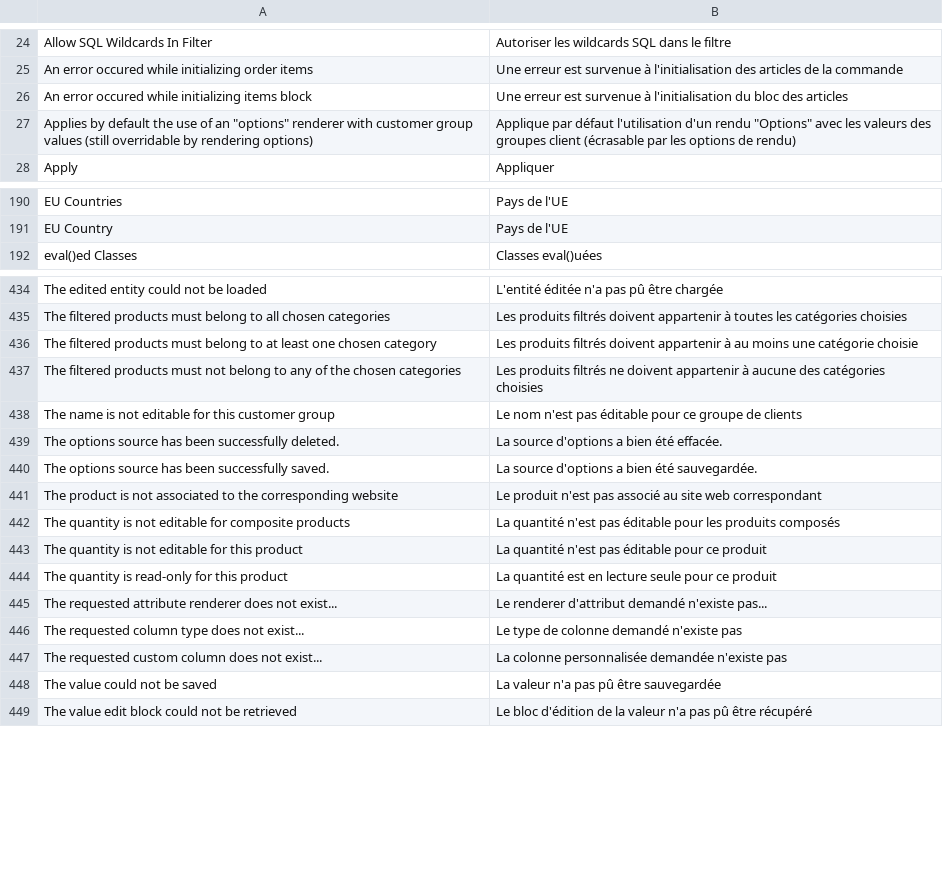
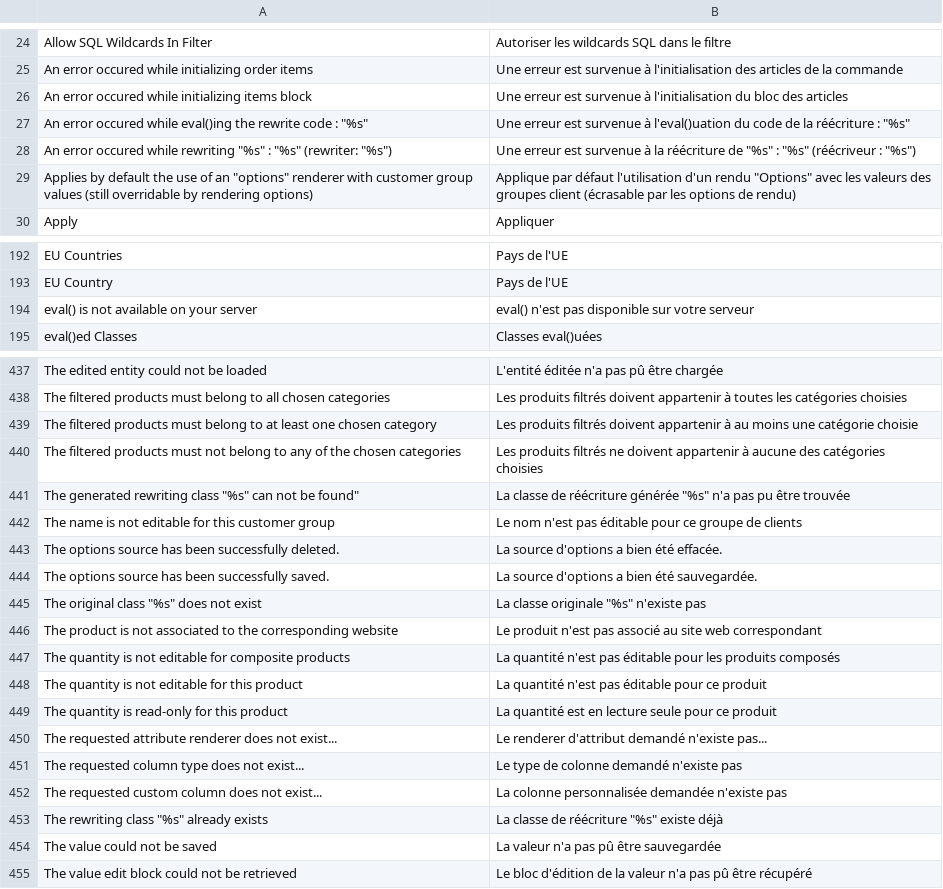
Before and after one commit to blmage/mage-enhanced-admin-grids, a CSV file: app/locale/fr_FR/BL_CustomGrid.csv, drawn as a sheet; only a part is shown, gaps mark what is left out.

Commit message:
missing translations

```diff
--- a/app/locale/fr_FR/BL_CustomGrid.csv
+++ b/app/locale/fr_FR/BL_CustomGrid.csv
@@ -26,2 +26,4 @@
 "An error occured while initializing items block","Une erreur est survenue à l'initialisation du bloc des articles"
+"An error occured while eval()ing the rewrite code : ""%s""","Une erreur est survenue à l'eval()uation du code de la réécriture : ""%s"""
+"An error occured while rewriting ""%s"" : ""%s"" (rewriter: ""%s"")","Une erreur est survenue à la réécriture de ""%s"" : ""%s"" (réécriveur : ""%s"")"
 "Applies by default the use of an ""options"" renderer with customer group values (still overridable by rendering options)","Applique par défaut l'utilisation d'un rendu ""Options"" avec les valeurs des groupes client (écrasable par les options de rendu)"
@@ -191,2 +193,3 @@
 "EU Country","Pays de l'UE"
+"eval() is not available on your server","eval() n'est pas disponible sur votre serveur"
 "eval()ed Classes","Classes eval()uées"
@@ -437,2 +440,3 @@
 "The filtered products must not belong to any of the chosen categories","Les produits filtrés ne doivent appartenir à aucune des catégories choisies"
+"The generated rewriting class ""%s""" can not be found","La classe de réécriture générée ""%s"" n'a pas pu être trouvée"
 "The name is not editable for this customer group","Le nom n'est pas éditable pour ce groupe de clients"
@@ -440,2 +444,3 @@
 "The options source has been successfully saved.","La source d'options a bien été sauvegardée."
+"The original class ""%s"" does not exist","La classe originale ""%s"" n'existe pas"
 "The product is not associated to the corresponding website","Le produit n'est pas associé au site web correspondant"
@@ -447,2 +452,3 @@
 "The requested custom column does not exist...","La colonne personnalisée demandée n'existe pas"
+"The rewriting class ""%s"" already exists","La classe de réécriture ""%s"" existe déjà"
 "The value could not be saved","La valeur n'a pas pû être sauvegardée"
```
Also changed, not shown: 1 other file.
